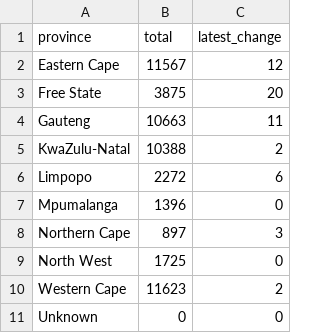
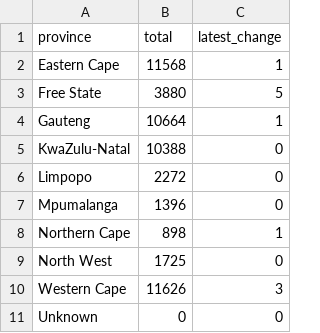
Before and after one commit to SimonRosen173/Covid19SAData_Data, a CSV file: data/provincial/tot_deaths_provinces.csv, drawn as a sheet.

```diff
--- a/data/provincial/tot_deaths_provinces.csv
+++ b/data/provincial/tot_deaths_provinces.csv
@@ -1,11 +1,11 @@
 province,total,latest_change
-Eastern Cape,11567,12
-Free State,3875,20
-Gauteng,10663,11
-KwaZulu-Natal,10388,2
-Limpopo,2272,6
+Eastern Cape,11568,1
+Free State,3880,5
+Gauteng,10664,1
+KwaZulu-Natal,10388,0
+Limpopo,2272,0
 Mpumalanga,1396,0
-Northern Cape,897,3
+Northern Cape,898,1
 North West,1725,0
-Western Cape,11623,2
+Western Cape,11626,3
 Unknown,0,0
```
Also changed, not shown: data/provincial/prov_summary.csv, data/provincial/tot_provinces.csv, 3 other files.
